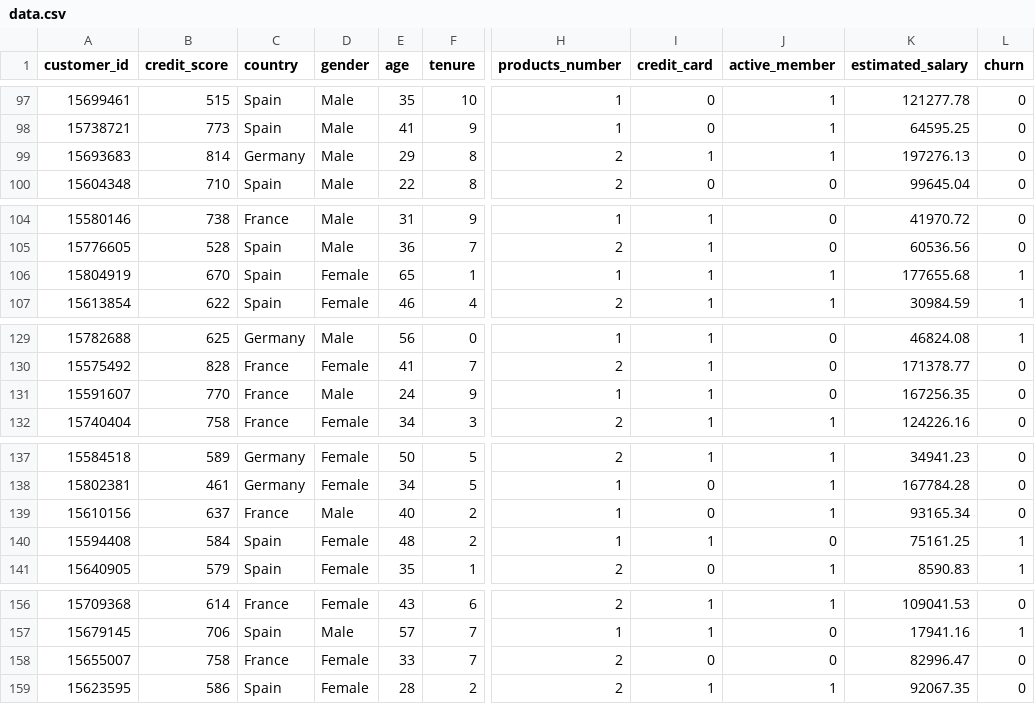
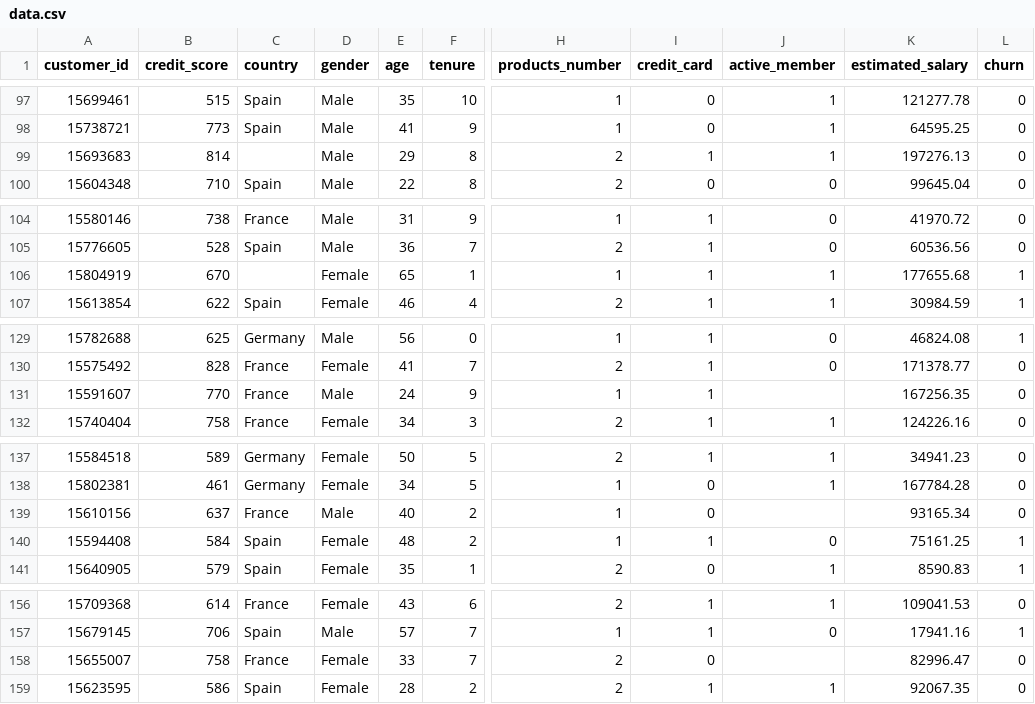
Before and after one commit to AleiyDroubi/Datascience, a CSV file: data.csv, drawn as a sheet; only a part is shown, gaps mark what is left out; the diff covers the shown part only; the diff names each change by its address in the sheet, - before the commit and + after, or states it on an @@ line.

```diff
--- a/data.csv
+++ b/data.csv
-C99 (country): Germany
+C99 (country): (empty)
-C106 (country): Spain
+C106 (country): (empty)
-J131 (active_member): 0
+J131 (active_member): (empty)
-J139 (active_member): 1
+J139 (active_member): (empty)
-J158 (active_member): 0
+J158 (active_member): (empty)
```
Also changed, not shown: 27 edited cells elsewhere in this file, 16 other files.
